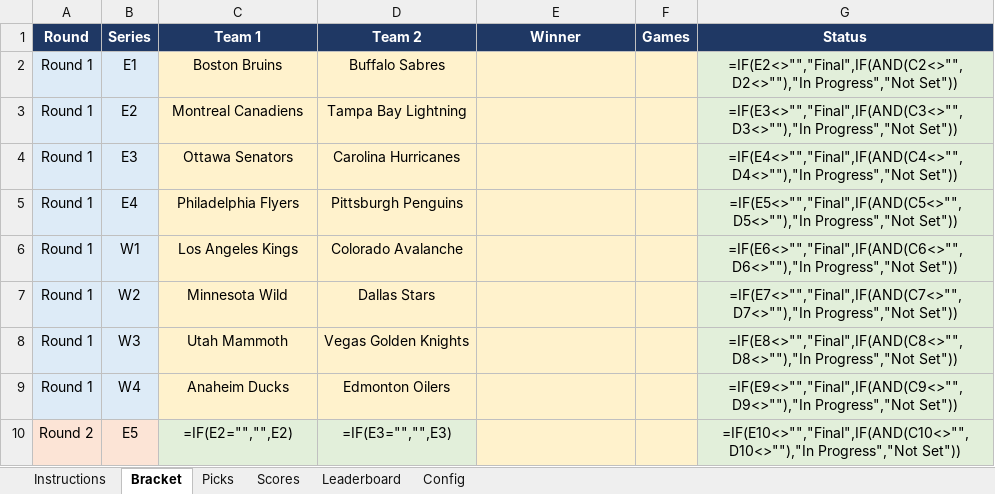
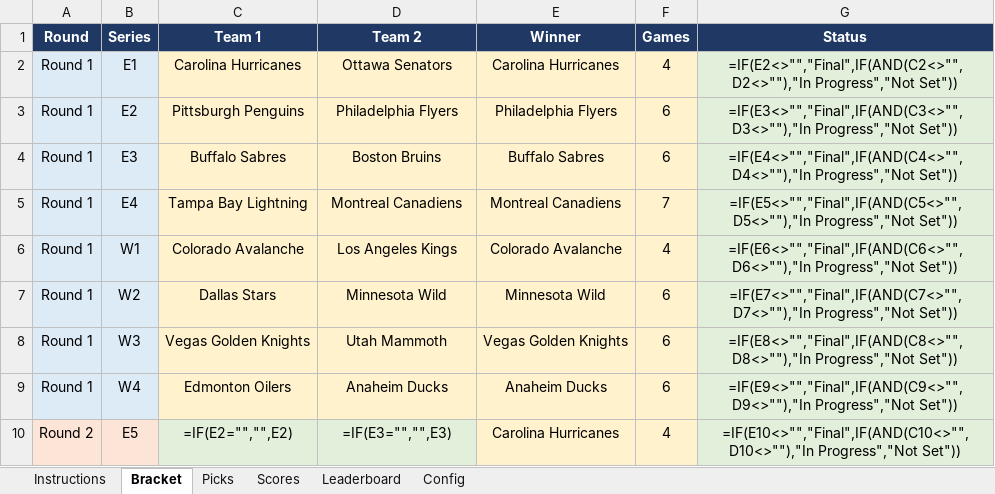
Before and after one commit to hondoentertainment/HockeyPlayoffs26, an Excel workbook: NHL_Playoffs_2026_Bracket_Scorer.xlsx, sheet Bracket, drawn as a sheet; only a part is shown; values as stored, in another font and other column widths than the file's, no borders; formulas without a stored value are shown as written; the diff covers the shown part only; the diff names each change by its address in the sheet, - before the commit and + after, or states it on an @@ line.

```diff
--- a/NHL_Playoffs_2026_Bracket_Scorer.xlsx (sheet Bracket)
+++ b/NHL_Playoffs_2026_Bracket_Scorer.xlsx (sheet Bracket)
-C2 (Team 1): Boston Bruins
+C2 (Team 1): Carolina Hurricanes
-D2 (Team 2): Buffalo Sabres
+D2 (Team 2): Ottawa Senators
-E2 (Winner): (empty)
+E2 (Winner): Carolina Hurricanes
-F2 (Games): (empty)
+F2 (Games): 4
-C3 (Team 1): Montreal Canadiens
+C3 (Team 1): Pittsburgh Penguins
-D3 (Team 2): Tampa Bay Lightning
+D3 (Team 2): Philadelphia Flyers
-E3 (Winner): (empty)
+E3 (Winner): Philadelphia Flyers
-F3:F4 (Games): (empty)
+F3:F4 (Games): 6
-C4 (Team 1): Ottawa Senators
+C4 (Team 1): Buffalo Sabres
-D4 (Team 2): Carolina Hurricanes
+D4 (Team 2): Boston Bruins
-E4 (Winner): (empty)
+E4 (Winner): Buffalo Sabres
-C5 (Team 1): Philadelphia Flyers
+C5 (Team 1): Tampa Bay Lightning
-D5 (Team 2): Pittsburgh Penguins
+D5 (Team 2): Montreal Canadiens
-E5 (Winner): (empty)
+E5 (Winner): Montreal Canadiens
-F5 (Games): (empty)
+F5 (Games): 7
-C6 (Team 1): Los Angeles Kings
+C6 (Team 1): Colorado Avalanche
-D6 (Team 2): Colorado Avalanche
+D6 (Team 2): Los Angeles Kings
-E6 (Winner): (empty)
+E6 (Winner): Colorado Avalanche
-F6 (Games): (empty)
+F6 (Games): 4
-C7 (Team 1): Minnesota Wild
+C7 (Team 1): Dallas Stars
-D7 (Team 2): Dallas Stars
+D7 (Team 2): Minnesota Wild
-E7 (Winner): (empty)
+E7 (Winner): Minnesota Wild
-F7:F9 (Games): (empty)
+F7:F9 (Games): 6
-C8 (Team 1): Utah Mammoth
+C8 (Team 1): Vegas Golden Knights
-D8 (Team 2): Vegas Golden Knights
+D8 (Team 2): Utah Mammoth
-E8 (Winner): (empty)
+E8 (Winner): Vegas Golden Knights
-C9 (Team 1): Anaheim Ducks
+C9 (Team 1): Edmonton Oilers
-D9 (Team 2): Edmonton Oilers
+D9 (Team 2): Anaheim Ducks
-E9 (Winner): (empty)
+E9 (Winner): Anaheim Ducks
-E10 (Winner): (empty)
+E10 (Winner): Carolina Hurricanes
-F10 (Games): (empty)
+F10 (Games): 4
```
Also changed, not shown: 10 edited cells elsewhere in this sheet, 16 other files.
